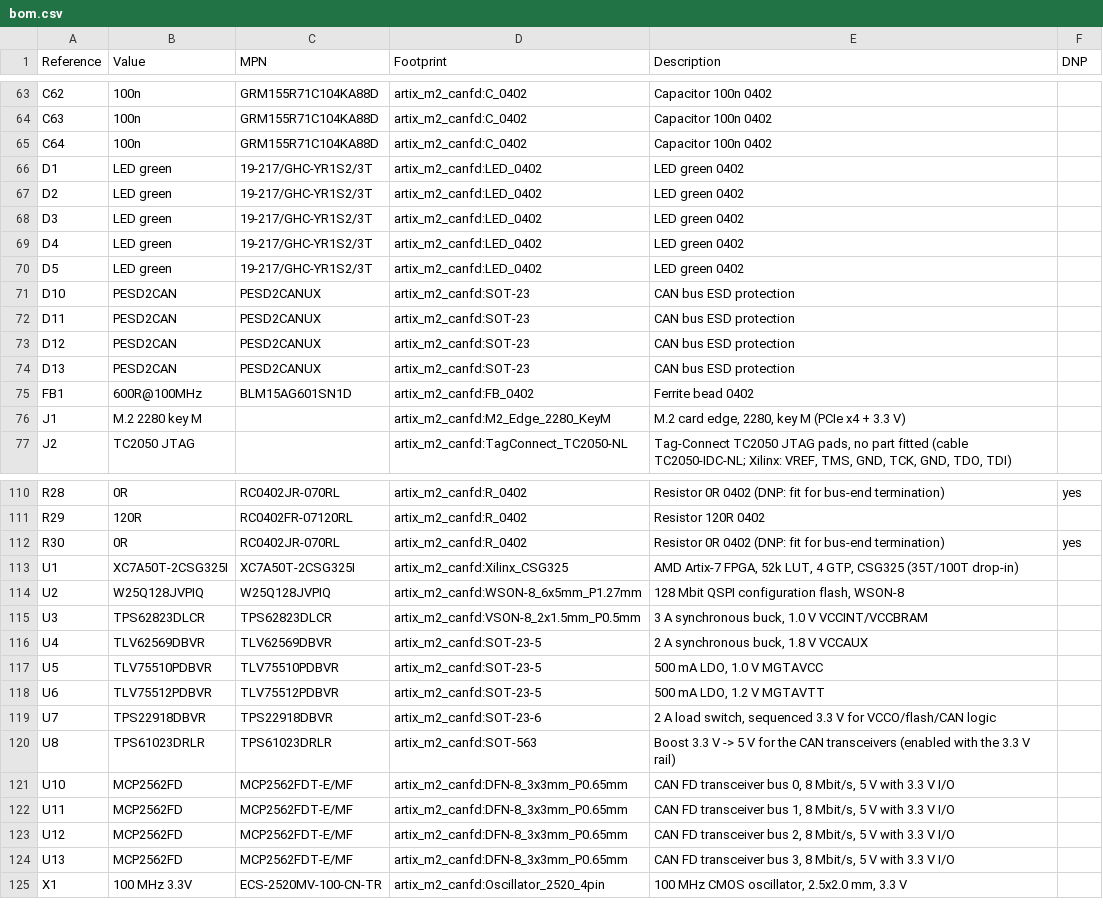
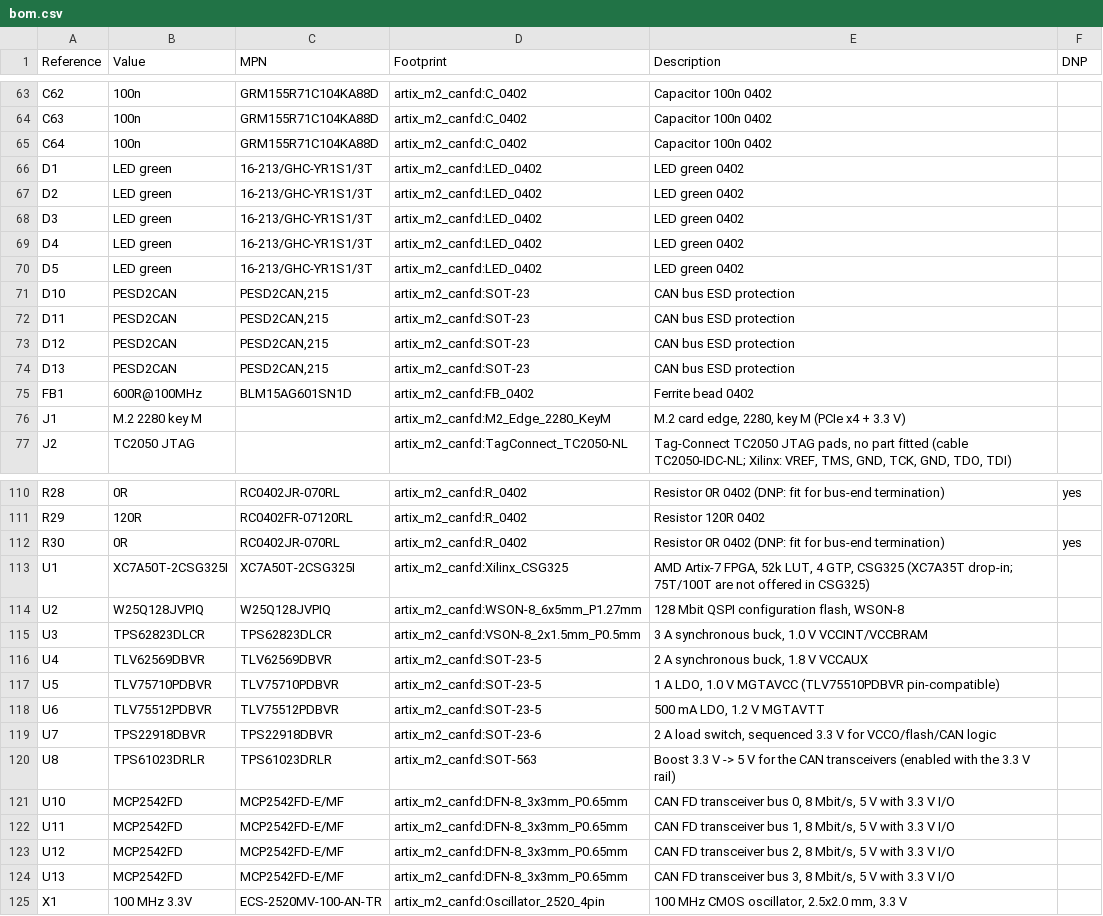
Before and after one commit to leemagnusson/fpga, a CSV file: artix_m2_canfd/bom.csv, drawn as a sheet; only a part is shown, gaps mark what is left out.

```diff
--- a/artix_m2_canfd/bom.csv
+++ b/artix_m2_canfd/bom.csv
@@ -65,11 +65,11 @@ C63,"100n","GRM155R71C104KA88D","artix_m2_canfd:C_0402","Capacitor 100n  0402",
 C64,"100n","GRM155R71C104KA88D","artix_m2_canfd:C_0402","Capacitor 100n  0402",
-D1,"LED green","19-217/GHC-YR1S2/3T","artix_m2_canfd:LED_0402","LED green 0402",
-D2,"LED green","19-217/GHC-YR1S2/3T","artix_m2_canfd:LED_0402","LED green 0402",
-D3,"LED green","19-217/GHC-YR1S2/3T","artix_m2_canfd:LED_0402","LED green 0402",
-D4,"LED green","19-217/GHC-YR1S2/3T","artix_m2_canfd:LED_0402","LED green 0402",
-D5,"LED green","19-217/GHC-YR1S2/3T","artix_m2_canfd:LED_0402","LED green 0402",
-D10,"PESD2CAN","PESD2CANUX","artix_m2_canfd:SOT-23","CAN bus ESD protection",
-D11,"PESD2CAN","PESD2CANUX","artix_m2_canfd:SOT-23","CAN bus ESD protection",
-D12,"PESD2CAN","PESD2CANUX","artix_m2_canfd:SOT-23","CAN bus ESD protection",
-D13,"PESD2CAN","PESD2CANUX","artix_m2_canfd:SOT-23","CAN bus ESD protection",
+D1,"LED green","16-213/GHC-YR1S1/3T","artix_m2_canfd:LED_0402","LED green 0402",
+D2,"LED green","16-213/GHC-YR1S1/3T","artix_m2_canfd:LED_0402","LED green 0402",
+D3,"LED green","16-213/GHC-YR1S1/3T","artix_m2_canfd:LED_0402","LED green 0402",
+D4,"LED green","16-213/GHC-YR1S1/3T","artix_m2_canfd:LED_0402","LED green 0402",
+D5,"LED green","16-213/GHC-YR1S1/3T","artix_m2_canfd:LED_0402","LED green 0402",
+D10,"PESD2CAN","PESD2CAN,215","artix_m2_canfd:SOT-23","CAN bus ESD protection",
+D11,"PESD2CAN","PESD2CAN,215","artix_m2_canfd:SOT-23","CAN bus ESD protection",
+D12,"PESD2CAN","PESD2CAN,215","artix_m2_canfd:SOT-23","CAN bus ESD protection",
+D13,"PESD2CAN","PESD2CAN,215","artix_m2_canfd:SOT-23","CAN bus ESD protection",
 FB1,"600R@100MHz","BLM15AG601SN1D","artix_m2_canfd:FB_0402","Ferrite bead 0402",
@@ -112,3 +112,3 @@ R29,"120R","RC0402FR-07120RL","artix_m2_canfd:R_0402","Resistor 120R 0402",
 R30,"0R","RC0402JR-070RL","artix_m2_canfd:R_0402","Resistor 0R 0402 (DNP: fit for bus-end termination)",yes
-U1,"XC7A50T-2CSG325I","XC7A50T-2CSG325I","artix_m2_canfd:Xilinx_CSG325","AMD Artix-7 FPGA, 52k LUT, 4 GTP, CSG325 (35T/100T drop-in)",
+U1,"XC7A50T-2CSG325I","XC7A50T-2CSG325I","artix_m2_canfd:Xilinx_CSG325","AMD Artix-7 FPGA, 52k LUT, 4 GTP, CSG325 (XC7A35T drop-in; 75T/100T are not offered in CSG325)",
 U2,"W25Q128JVPIQ","W25Q128JVPIQ","artix_m2_canfd:WSON-8_6x5mm_P1.27mm","128 Mbit QSPI configuration flash, WSON-8",
@@ -116,3 +116,3 @@ U3,"TPS62823DLCR","TPS62823DLCR","artix_m2_canfd:VSON-8_2x1.5mm_P0.5mm","3 A syn
 U4,"TLV62569DBVR","TLV62569DBVR","artix_m2_canfd:SOT-23-5","2 A synchronous buck, 1.8 V VCCAUX",
-U5,"TLV75510PDBVR","TLV75510PDBVR","artix_m2_canfd:SOT-23-5","500 mA LDO, 1.0 V MGTAVCC",
+U5,"TLV75710PDBVR","TLV75710PDBVR","artix_m2_canfd:SOT-23-5","1 A LDO, 1.0 V MGTAVCC (TLV75510PDBVR pin-compatible)",
 U6,"TLV75512PDBVR","TLV75512PDBVR","artix_m2_canfd:SOT-23-5","500 mA LDO, 1.2 V MGTAVTT",
@@ -120,6 +120,6 @@ U7,"TPS22918DBVR","TPS22918DBVR","artix_m2_canfd:SOT-23-6","2 A load switch, seq
 U8,"TPS61023DRLR","TPS61023DRLR","artix_m2_canfd:SOT-563","Boost 3.3 V -> 5 V for the CAN transceivers (enabled with the 3.3 V rail)",
-U10,"MCP2562FD","MCP2562FDT-E/MF","artix_m2_canfd:DFN-8_3x3mm_P0.65mm","CAN FD transceiver bus 0, 8 Mbit/s, 5 V with 3.3 V I/O",
-U11,"MCP2562FD","MCP2562FDT-E/MF","artix_m2_canfd:DFN-8_3x3mm_P0.65mm","CAN FD transceiver bus 1, 8 Mbit/s, 5 V with 3.3 V I/O",
-U12,"MCP2562FD","MCP2562FDT-E/MF","artix_m2_canfd:DFN-8_3x3mm_P0.65mm","CAN FD transceiver bus 2, 8 Mbit/s, 5 V with 3.3 V I/O",
-U13,"MCP2562FD","MCP2562FDT-E/MF","artix_m2_canfd:DFN-8_3x3mm_P0.65mm","CAN FD transceiver bus 3, 8 Mbit/s, 5 V with 3.3 V I/O",
-X1,"100 MHz 3.3V","ECS-2520MV-100-CN-TR","artix_m2_canfd:Oscillator_2520_4pin","100 MHz CMOS oscillator, 2.5x2.0 mm, 3.3 V",
+U10,"MCP2542FD","MCP2542FD-E/MF","artix_m2_canfd:DFN-8_3x3mm_P0.65mm","CAN FD transceiver bus 0, 8 Mbit/s, 5 V with 3.3 V I/O",
+U11,"MCP2542FD","MCP2542FD-E/MF","artix_m2_canfd:DFN-8_3x3mm_P0.65mm","CAN FD transceiver bus 1, 8 Mbit/s, 5 V with 3.3 V I/O",
+U12,"MCP2542FD","MCP2542FD-E/MF","artix_m2_canfd:DFN-8_3x3mm_P0.65mm","CAN FD transceiver bus 2, 8 Mbit/s, 5 V with 3.3 V I/O",
+U13,"MCP2542FD","MCP2542FD-E/MF","artix_m2_canfd:DFN-8_3x3mm_P0.65mm","CAN FD transceiver bus 3, 8 Mbit/s, 5 V with 3.3 V I/O",
+X1,"100 MHz 3.3V","ECS-2520MV-100-AN-TR","artix_m2_canfd:Oscillator_2520_4pin","100 MHz CMOS oscillator, 2.5x2.0 mm, 3.3 V",
```
Also changed, not shown: 11 other files.
